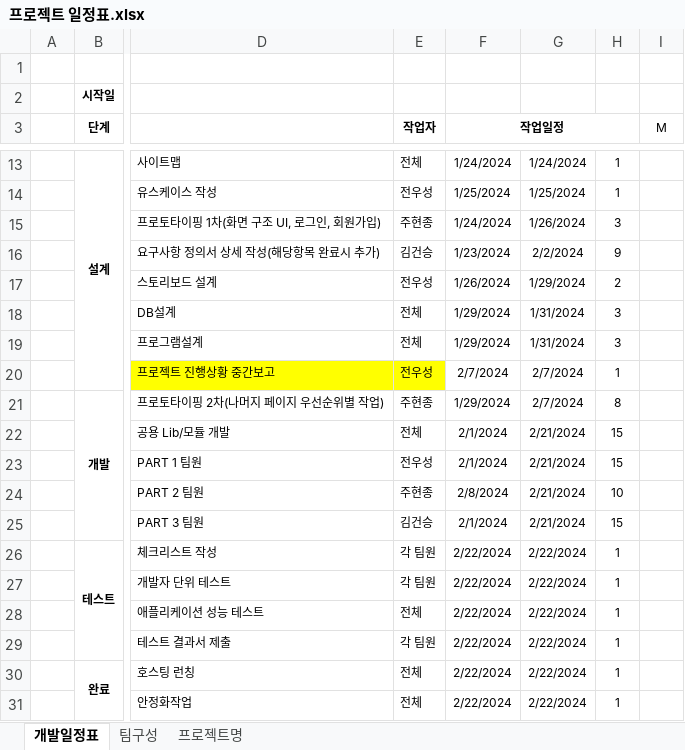
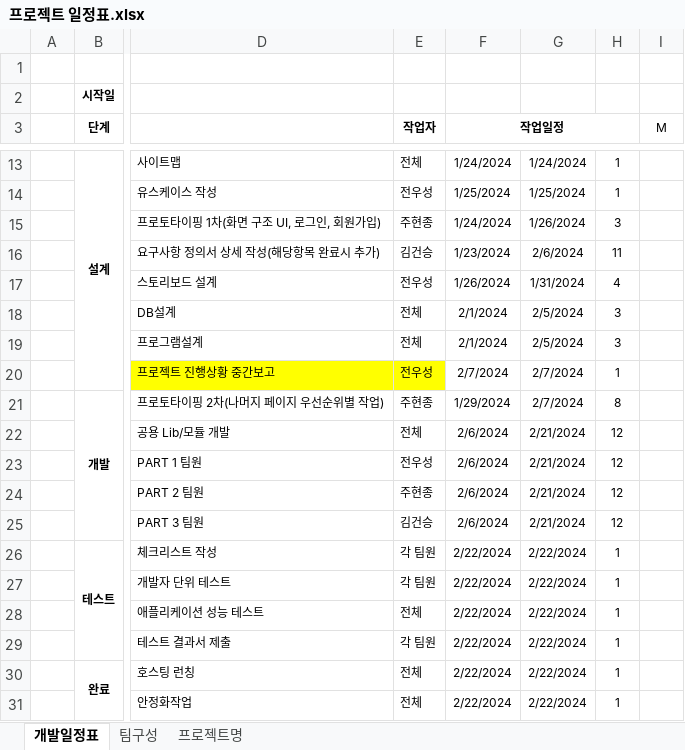
Before and after one commit to juhyeonjong2/DongStagram, an Excel workbook: Documents/0. 일정표/프로젝트 일정표.xlsx, sheet 개발일정표, drawn as a sheet; only a part is shown, gaps mark what is left out; values as stored, in another font and other column widths than the file's, no borders; conditional formats not drawn; the diff names each change by its address in the sheet, - before the commit and + after, or states it on an @@ line.

```diff
--- a/Documents/0. 일정표/프로젝트 일정표.xlsx (sheet 개발일정표)
+++ b/Documents/0. 일정표/프로젝트 일정표.xlsx (sheet 개발일정표)
-G16: 2/2/2024
+G16: 2/6/2024
-H16: 9
+H16: 11
-G17: 1/29/2024
+G17: 1/31/2024
-H17: 2
+H17: 4
-F18:F19 (작업일정): 1/29/2024
+F18:F19 (작업일정): 2/1/2024
-G18:G19: 1/31/2024
+G18:G19: 2/5/2024
-F22:F23 (작업일정): 2/1/2024
+F22:F23 (작업일정): 2/6/2024
-H22:H23: 15
+H22:H23: 12
-F24 (작업일정): 2/8/2024
+F24 (작업일정): 2/6/2024
-H24: 10
+H24: 12
-F25 (작업일정): 2/1/2024
+F25 (작업일정): 2/6/2024
-H25: 15
+H25: 12
```
Also changed, not shown: Documents/4. 요구분석/1. 기능정 요구사항 정의/2024-01-23 B조 기능적 요구사항 정의 v5.xlsx, 1 other file.
